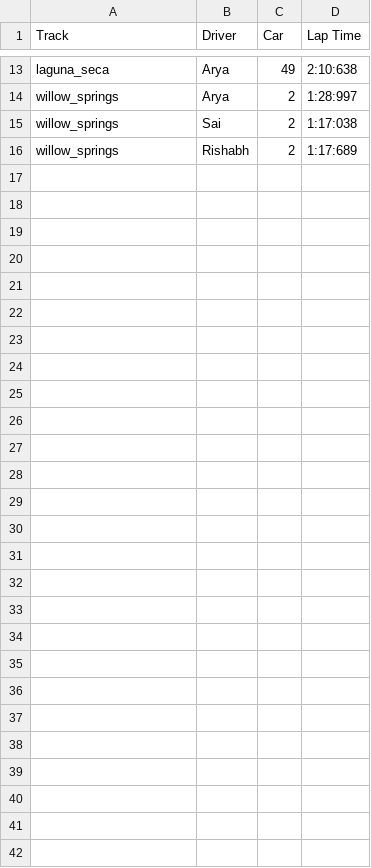
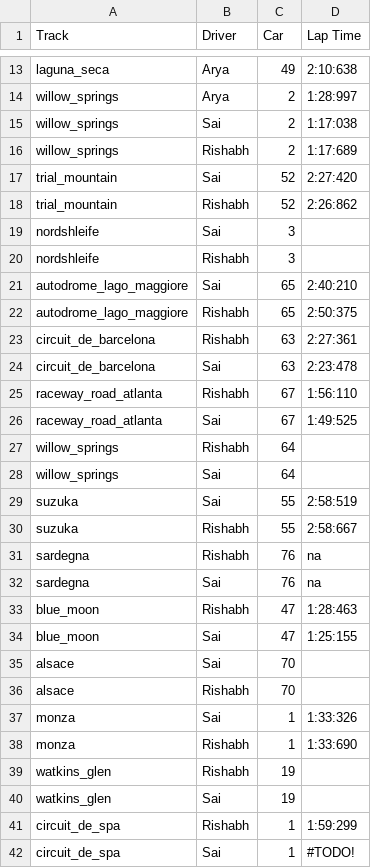
Before and after one commit to SaiUbc/F1-League-Racing-Manager, a CSV file: race_results.csv, drawn as a sheet; only a part is shown, gaps mark what is left out.

Commit message:
doc: updated csv

```diff
--- a/race_results.csv
+++ b/race_results.csv
@@ -16 +16,27 @@ willow_springs,Sai,2,1:17:038
 willow_springs,Rishabh,2,1:17:689
+trial_mountain,Sai,52,2:27:420
+trial_mountain,Rishabh,52,2:26:862
+nordshleife,Sai,3,
+nordshleife,Rishabh,3,
+autodrome_lago_maggiore,Sai,65,2:40:210
+autodrome_lago_maggiore,Rishabh,65,2:50:375
+circuit_de_barcelona,Rishabh,63,2:27:361
+circuit_de_barcelona,Sai,63,2:23:478
+raceway_road_atlanta,Rishabh,67,1:56:110
+raceway_road_atlanta,Sai,67,1:49:525
+willow_springs,Rishabh,64,
+willow_springs,Sai,64,
+suzuka,Sai,55,2:58:519
+suzuka,Rishabh,55,2:58:667
+sardegna,Rishabh,76,na
+sardegna,Sai,76,na
+blue_moon,Rishabh,47,1:28:463
+blue_moon,Sai,47,1:25:155
+alsace,Sai,70,
+alsace,Rishabh,70,
+monza,Sai,1,1:33:326
+monza,Rishabh,1,1:33:690
+watkins_glen,Rishabh,19,
+watkins_glen,Sai,19,
+circuit_de_spa,Rishabh,1,1:59:299
+circuit_de_spa,Sai,1, #TODO!
```
